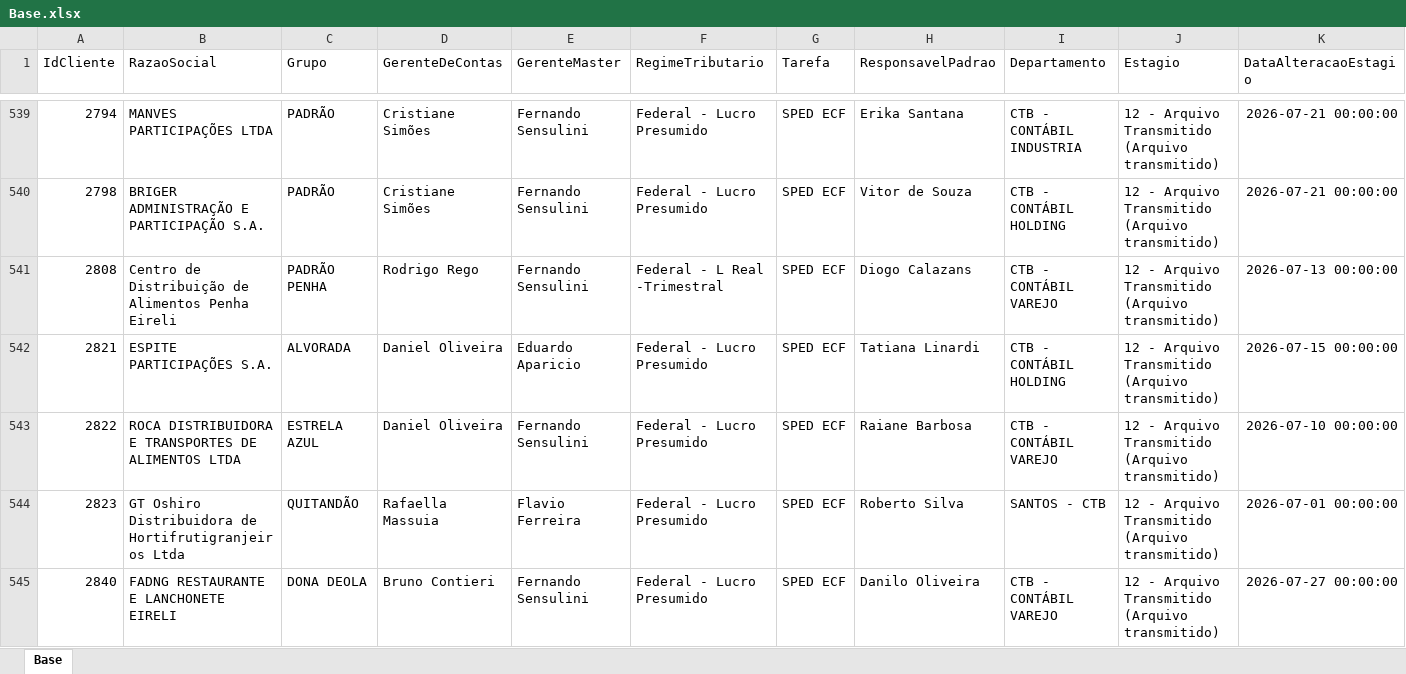
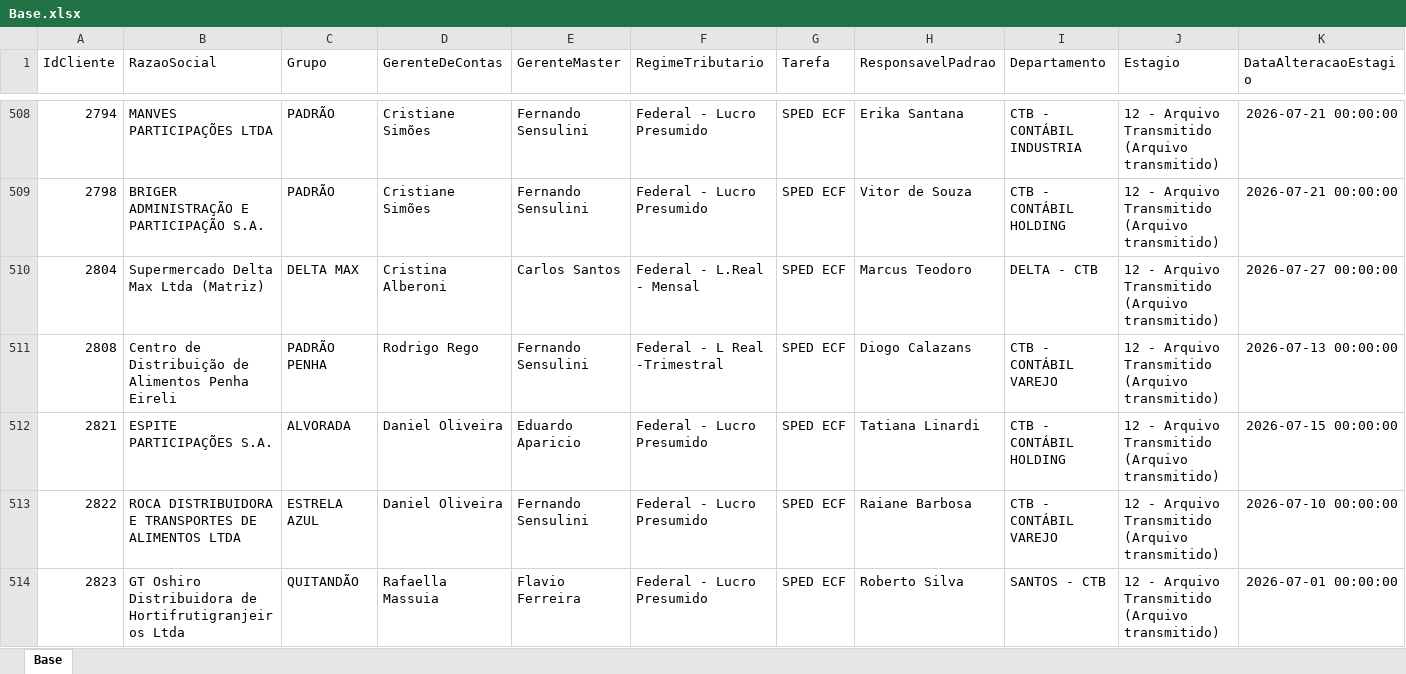
Before and after one commit to Controladoria-MG/Controle-de-SPED, an Excel workbook: data/base_formatada/Base.xlsx, sheet Base, drawn as a sheet; only a part is shown, gaps mark what is left out; the shorter side is filled out with more unchanged rows; values as stored, in another font and other column widths than the file's, no borders; rows hold the shown columns only; the diff covers the shown part only; the diff names each change by its address in the sheet, - before the commit and + after, or states it on an @@ line.

```diff
--- a/data/base_formatada/Base.xlsx (sheet Base)
+++ b/data/base_formatada/Base.xlsx (sheet Base)
+row 510: 2804 | Supermercado Delta Max Ltda (Matriz) | DELTA MAX | Cristina Alberoni | Carlos Santos | Federal - L.Real - Mensal | SPED ECF | Marcus Teodoro | DELTA - CTB | 12 - Arquivo Transmitido (Arquivo transmitido) | 2026-07-27 00:00:00
```
Also changed, not shown: 33 added rows and 34 removed rows elsewhere in this sheet.
